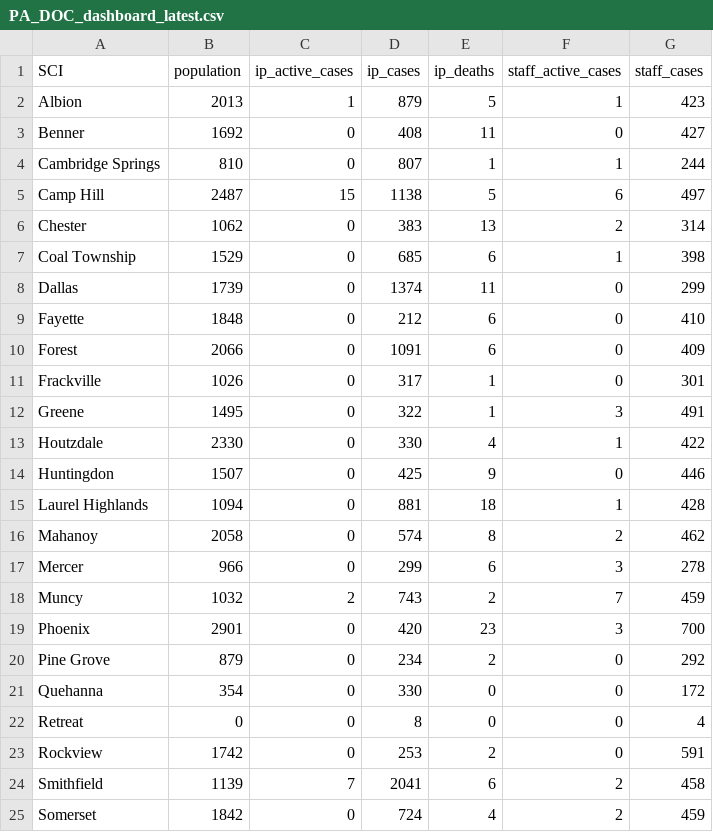
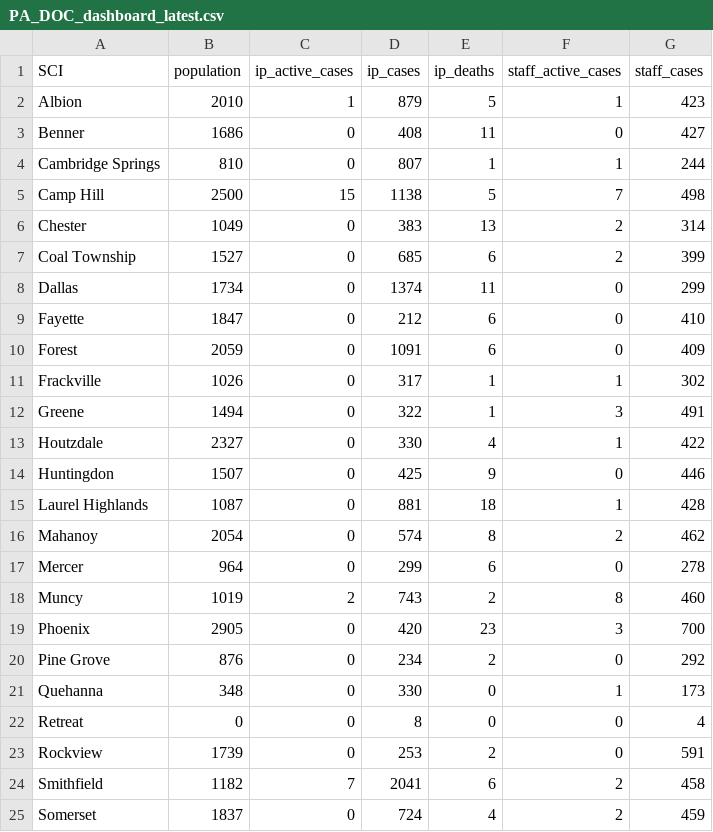
Before and after one commit to jmparelman/PA-SCI_COVID19, a CSV file: data/latest_data/PA_DOC_dashboard_latest.csv, drawn as a sheet; only a part is shown; the diff covers the shown part only.

Commit message:
latest dashboard data

```diff
--- a/data/latest_data/PA_DOC_dashboard_latest.csv
+++ b/data/latest_data/PA_DOC_dashboard_latest.csv
@@ -1,25 +1,25 @@
 SCI,population,ip_active_cases,ip_cases,ip_deaths,staff_active_cases,staff_cases
-Albion,2013,1,879,5,1,423
-Benner,1692,0,408,11,0,427
+Albion,2010,1,879,5,1,423
+Benner,1686,0,408,11,0,427
 Cambridge Springs,810,0,807,1,1,244
-Camp Hill,2487,15,1138,5,6,497
-Chester,1062,0,383,13,2,314
-Coal Township,1529,0,685,6,1,398
-Dallas,1739,0,1374,11,0,299
-Fayette,1848,0,212,6,0,410
-Forest,2066,0,1091,6,0,409
-Frackville,1026,0,317,1,0,301
-Greene,1495,0,322,1,3,491
-Houtzdale,2330,0,330,4,1,422
+Camp Hill,2500,15,1138,5,7,498
+Chester,1049,0,383,13,2,314
+Coal Township,1527,0,685,6,2,399
+Dallas,1734,0,1374,11,0,299
+Fayette,1847,0,212,6,0,410
+Forest,2059,0,1091,6,0,409
+Frackville,1026,0,317,1,1,302
+Greene,1494,0,322,1,3,491
+Houtzdale,2327,0,330,4,1,422
 Huntingdon,1507,0,425,9,0,446
-Laurel Highlands,1094,0,881,18,1,428
-Mahanoy,2058,0,574,8,2,462
-Mercer,966,0,299,6,3,278
-Muncy,1032,2,743,2,7,459
-Phoenix,2901,0,420,23,3,700
-Pine Grove,879,0,234,2,0,292
-Quehanna,354,0,330,0,0,172
+Laurel Highlands,1087,0,881,18,1,428
+Mahanoy,2054,0,574,8,2,462
+Mercer,964,0,299,6,0,278
+Muncy,1019,2,743,2,8,460
+Phoenix,2905,0,420,23,3,700
+Pine Grove,876,0,234,2,0,292
+Quehanna,348,0,330,0,1,173
 Retreat,0,0,8,0,0,4
-Rockview,1742,0,253,2,0,591
-Smithfield,1139,7,2041,6,2,458
-Somerset,1842,0,724,4,2,459
+Rockview,1739,0,253,2,0,591
+Smithfield,1182,7,2041,6,2,458
+Somerset,1837,0,724,4,2,459
```
Also changed, not shown: 3 edited cells elsewhere in this file.
